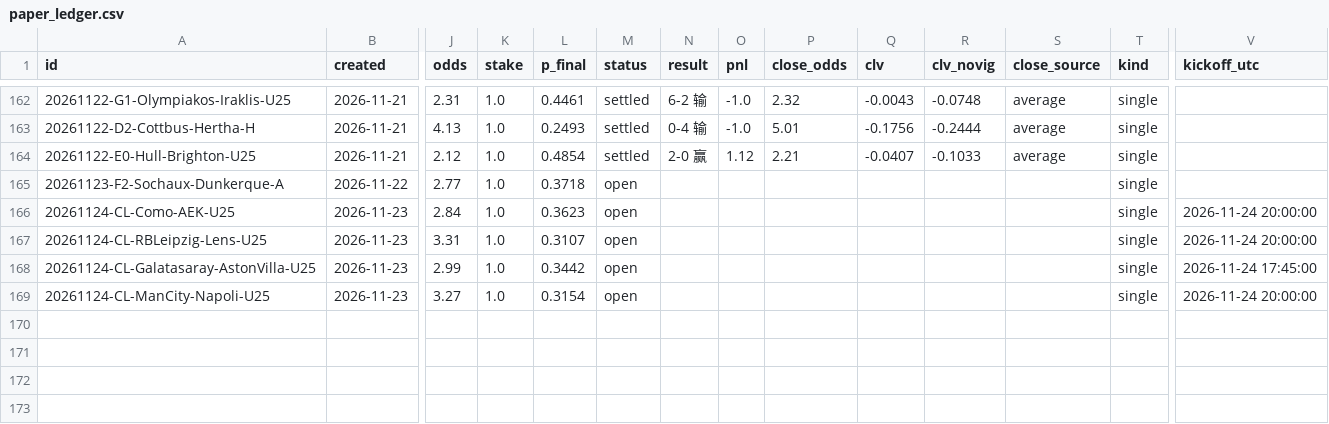
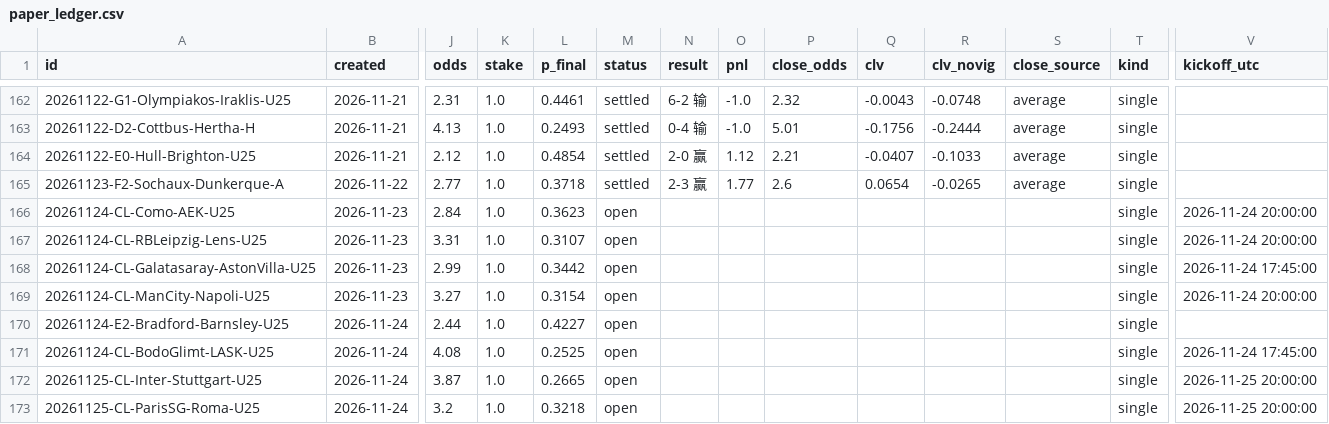
Before and after one commit to PingdaShen/tipico-analysis-bot, a CSV file: bets/paper_ledger.csv, drawn as a sheet; only a part is shown, gaps mark what is left out; rows hold the shown columns only; the diff names each change by its address in the sheet, - before the commit and + after, or states it on an @@ line.

```diff
--- a/bets/paper_ledger.csv
+++ b/bets/paper_ledger.csv
-M165 (status): open
+M165 (status): settled
-N165 (result): (empty)
+N165 (result): 2-3 赢
-O165 (pnl): (empty)
+O165 (pnl): 1.77
-P165 (close_odds): (empty)
+P165 (close_odds): 2.6
-Q165 (clv): (empty)
+Q165 (clv): 0.0654
-R165 (clv_novig): (empty)
+R165 (clv_novig): -0.0265
-S165 (close_source): (empty)
+S165 (close_source): average
+row 170: 20261124-E2-Bradford-Barnsley-U25 | 2026-11-24 | 2.44 | 1.0 | 0.4227 | open |  |  |  |  |  |  | single
+row 171: 20261124-CL-BodoGlimt-LASK-U25 | 2026-11-24 | 4.08 | 1.0 | 0.2525 | open |  |  |  |  |  |  | single | 2026-11-24 17:45:00
+row 172: 20261125-CL-Inter-Stuttgart-U25 | 2026-11-24 | 3.87 | 1.0 | 0.2665 | open |  |  |  |  |  |  | single | 2026-11-25 20:00:00
+row 173: 20261125-CL-ParisSG-Roma-U25 | 2026-11-24 | 3.2 | 1.0 | 0.3218 | open |  |  |  |  |  |  | single | 2026-11-25 20:00:00
```
Also changed, not shown: 4 other files.
